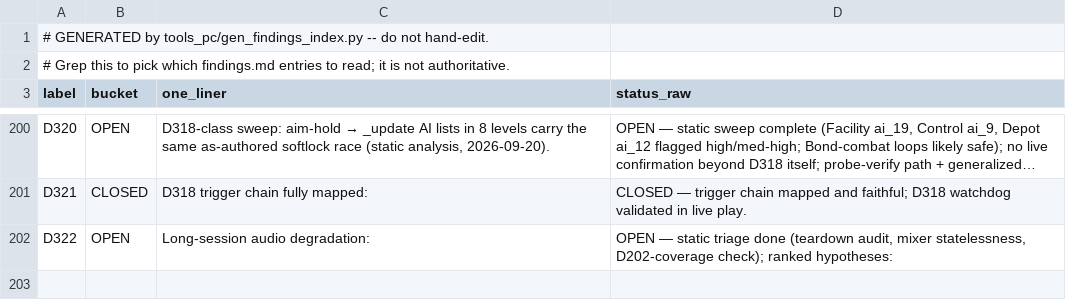
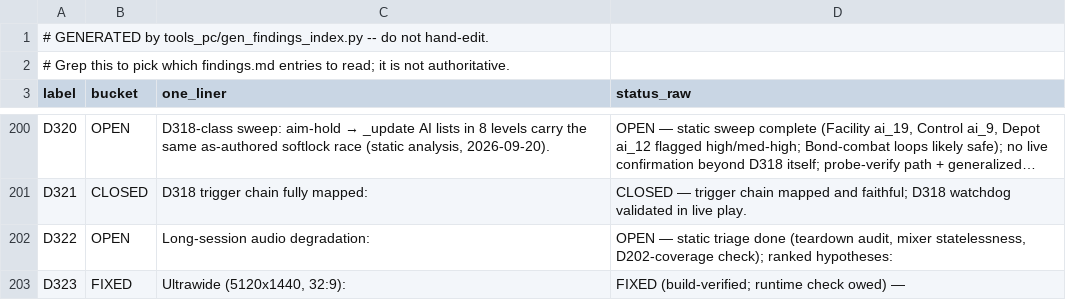
Before and after one commit to Sleepsong/goldeneye-pc-port, a CSV file: docs/dev/findings-index.csv, drawn as a sheet; only a part is shown, gaps mark what is left out; the diff names each change by its address in the sheet, - before the commit and + after, or states it on an @@ line.

```diff
--- a/docs/dev/findings-index.csv
+++ b/docs/dev/findings-index.csv
+row 203: D323 | FIXED | Ultrawide (5120x1440, 32:9): | FIXED (build-verified; runtime check owed) —
```
Also changed, not shown: 9 other files.
